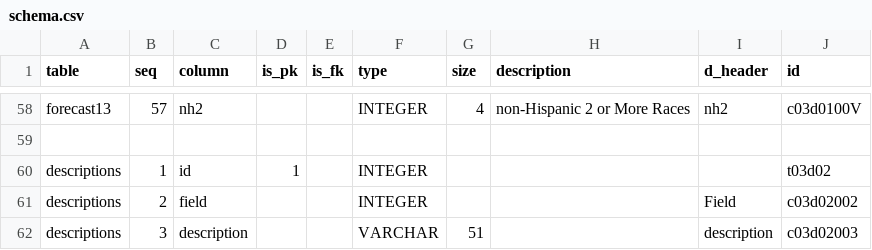
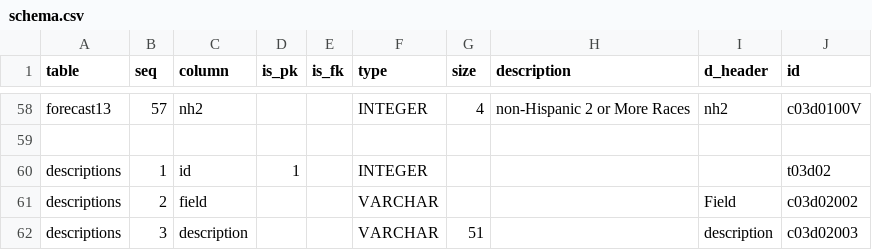
Before and after one commit to CivicSpleen/sdrdl-ambry-bundles, a CSV file: sandag.org/popest/meta/schema.csv, drawn as a sheet; only a part is shown, gaps mark what is left out.

```diff
--- a/sandag.org/popest/meta/schema.csv
+++ b/sandag.org/popest/meta/schema.csv
@@ -60,3 +60,3 @@ forecast13,57,nh2,,,INTEGER,4,non-Hispanic 2 or More Races,nh2,c03d0100V
 descriptions,1,id,1,,INTEGER,,,,t03d02
-descriptions,2,field,,,INTEGER,,,Field,c03d02002
+descriptions,2,field,,,VARCHAR,,,Field,c03d02002
 descriptions,3,description,,,VARCHAR,51,,description,c03d02003
```
Also changed, not shown: sandiego.gov/opendsd-index/meta/schema.csv, sandiego.gov/opendsd-json/meta/schema.csv, 13 other files.
